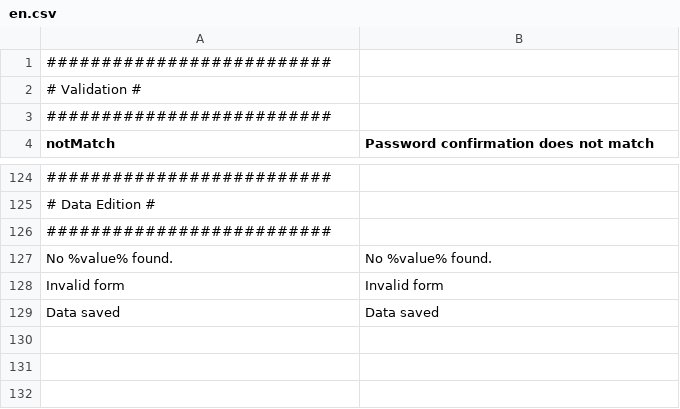
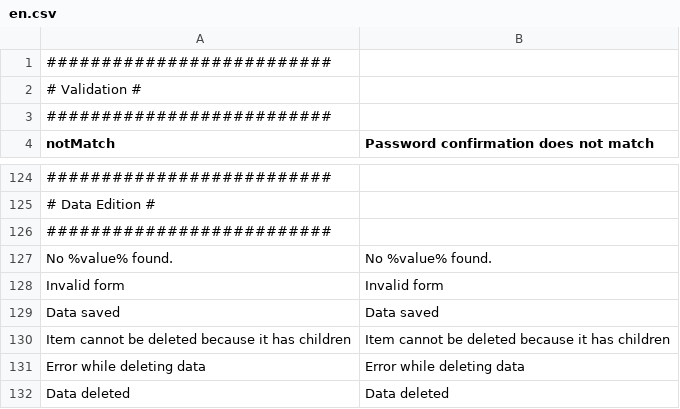
Before and after one commit to IGNF/ogam, a CSV file: website/htdocs/ogam/application/lang/en.csv, drawn as a sheet; only a part is shown, gaps mark what is left out.

```diff
--- a/website/htdocs/ogam/application/lang/en.csv
+++ b/website/htdocs/ogam/application/lang/en.csv
@@ -129 +129,4 @@ Invalid form;Invalid form
 Data saved;Data saved
+Item cannot be deleted because it has children;Item cannot be deleted because it has children
+Error while deleting data;Error while deleting data
+Data deleted;Data deleted
```
Also changed, not shown: website/htdocs/ogam/application/lang/fr.csv, 2 other files.
